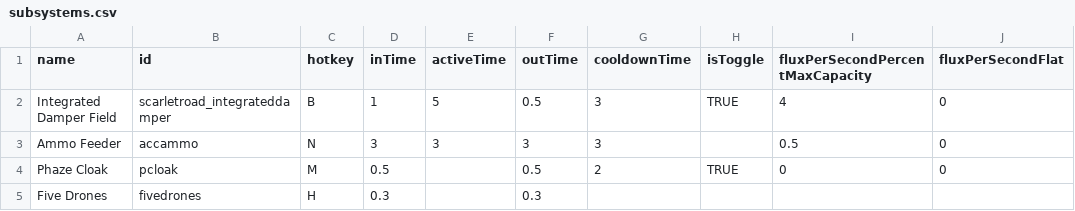
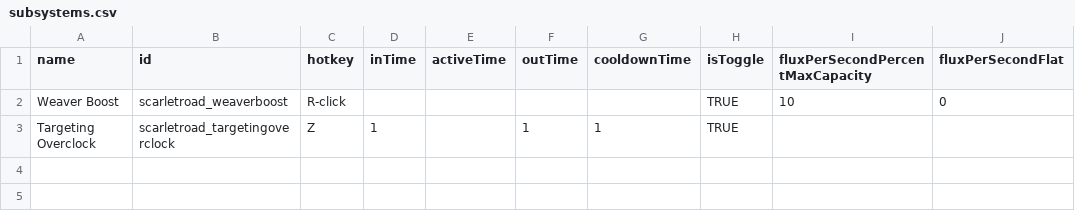
Before and after one commit to TheMasterGeese/Scarlet-Road, a CSV file: data/subsystems/subsystems.csv, drawn as a sheet.

Commit message:
#56, a few minor unrelated bugfixes, but we've proven that a system on right-click with custom ai and a subsystem (possibly several) with custom ai can both operate in tandem.

```diff
--- a/data/subsystems/subsystems.csv
+++ b/data/subsystems/subsystems.csv
@@ -1,5 +1,3 @@
 name,id,hotkey,inTime,activeTime,outTime,cooldownTime,isToggle,fluxPerSecondPercentMaxCapacity,fluxPerSecondFlat
-Integrated Damper Field,scarletroad_integrateddamper,B,1,5,0.5,3,TRUE,4,0
-Ammo Feeder,accammo,N,3,3,3,3,,0.5,0
-Phaze Cloak,pcloak,M,0.5,,0.5,2,TRUE,0,0
-Five Drones,fivedrones,H,0.3,,0.3,,,,
+Weaver Boost,scarletroad_weaverboost,R-click,,,,,TRUE,10,0
+Targeting Overclock,scarletroad_targetingoverclock,Z,1,,1,1,TRUE,,
```
Also changed, not shown: data/hulls/ship_data.csv, data/shipsystems/ship_systems.csv, 6 other files.
